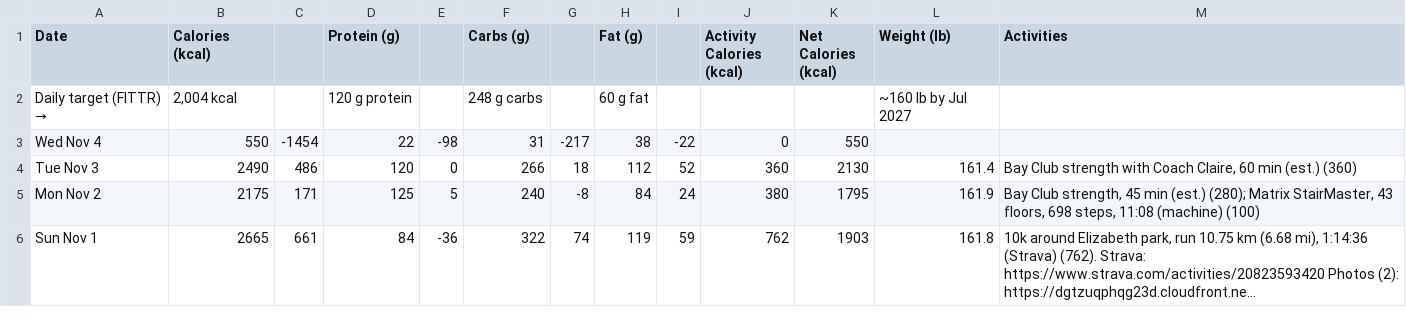
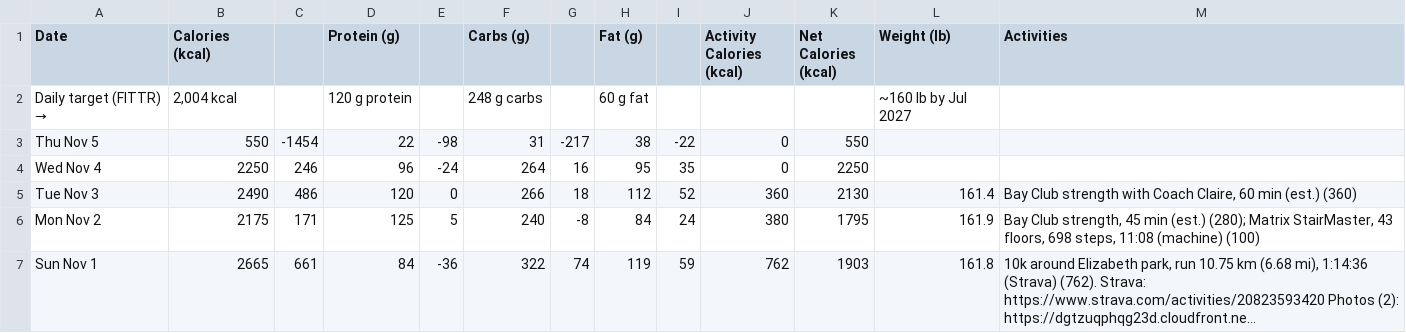
Before and after one commit to ravidev/fitness-dashboard, a CSV file: data/dailystats.csv, drawn as a sheet; only a part is shown; long unchanged cells end in ….

```diff
--- a/data/dailystats.csv
+++ b/data/dailystats.csv
@@ -2,3 +2,4 @@ Date,Calories (kcal),,Protein (g),,Carbs (g),,Fat (g),,Activity Calories (kcal),
 Daily target (FITTR) →,"2,004 kcal",,120 g protein,,248 g carbs,,60 g fat,,,,~160 lb by Jul 2027,
-Wed Nov 4,550,-1454,22,-98,31,-217,38,-22,0,550,,
+Thu Nov 5,550,-1454,22,-98,31,-217,38,-22,0,550,,
+Wed Nov 4,2250,246,96,-24,264,16,95,35,0,2250,,
 Tue Nov 3,2490,486,120,0,266,18,112,52,360,2130,161.4,"Bay Club strength with Coach Claire, 60 min (est.) (360)"
```
Also changed, not shown: data/foodlog.csv, data/sleep.csv, 6 other files.
